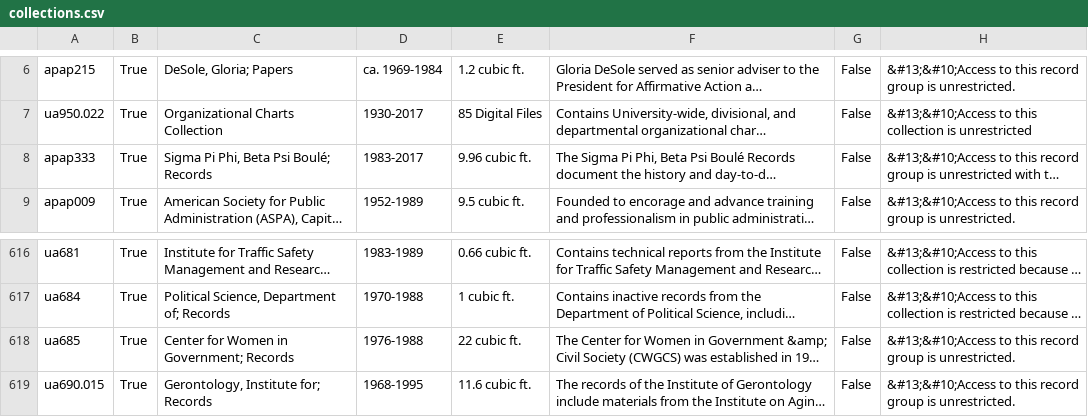
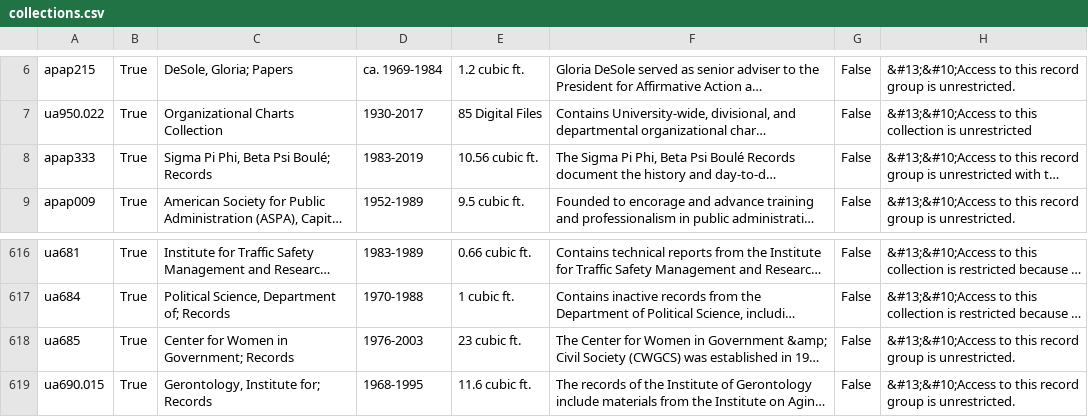
Before and after one commit to UAlbanyArchives/collections, a CSV file: staticData/collections.csv, drawn as a sheet; only a part is shown, gaps mark what is left out; long unchanged cells end in …; the diff names each change by its address in the sheet, - before the commit and + after, or states it on an @@ line.

Commit message:
modified collections exported from ArchivesSpace

```diff
--- a/staticData/collections.csv
+++ b/staticData/collections.csv
-D8: 1983-2017
+D8: 1983-2019
-E8: 9.96 cubic ft.
+E8: 10.56 cubic ft.
-D618: 1976-1988
+D618: 1976-2003
-E618: 22 cubic ft.
+E618: 23 cubic ft.
```
Also changed, not shown: 1 other file.
